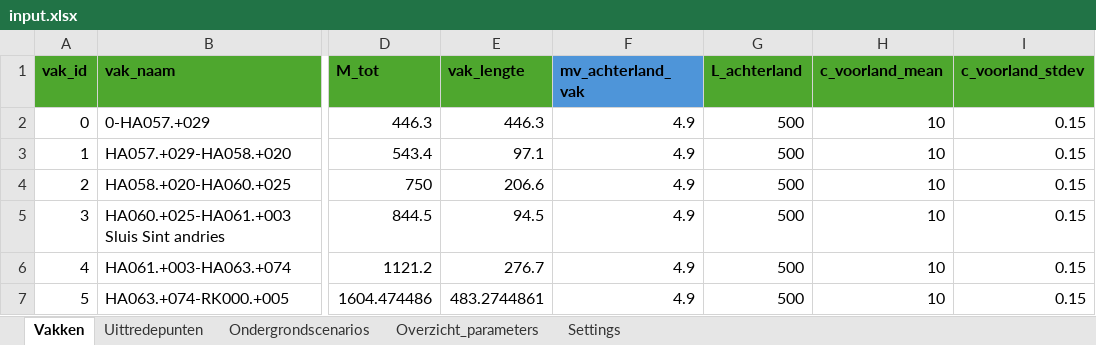
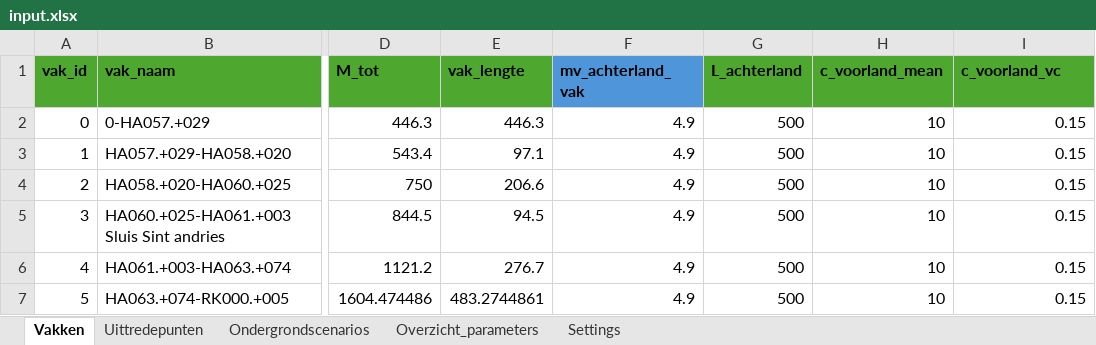
Before and after one commit to kkpdata/GeoProb-Pipe, an Excel workbook: workspaces/traject_224/input/input.xlsx, sheet Vakken, drawn as a sheet; only a part is shown, gaps mark what is left out; values as stored, in another font and other column widths than the file's, no borders; the diff names each change by its address in the sheet, - before the commit and + after, or states it on an @@ line.

```diff
--- a/workspaces/traject_224/input/input.xlsx (sheet Vakken)
+++ b/workspaces/traject_224/input/input.xlsx (sheet Vakken)
-I1: c_voorland_stdev
+I1: c_voorland_vc
```
Also changed, not shown: sheet Ondergrondscenarios, sheet Overzicht_parameters, formulas that keep their value.
